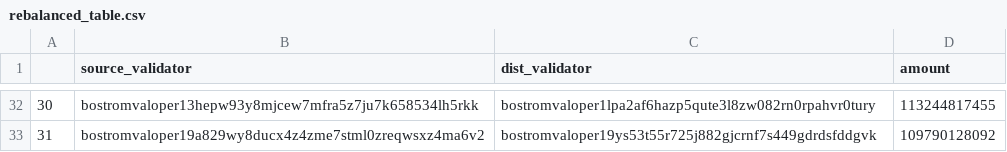
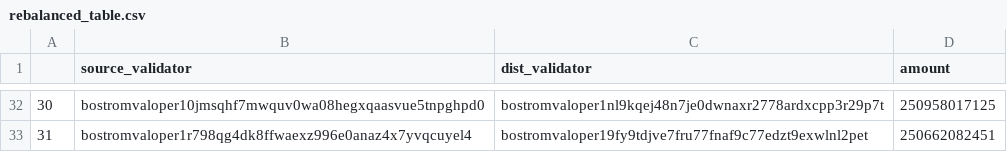
Before and after one commit to cybercongress/delegation-toolkit, a CSV file: rebalanced_table.csv, drawn as a sheet; only a part is shown, gaps mark what is left out; the diff covers the shown part only.

```diff
--- a/rebalanced_table.csv
+++ b/rebalanced_table.csv
@@ -32,2 +32,2 @@
-30,bostromvaloper13hepw93y8mjcew7mfra5z7ju7k658534lh5rkk,bostromvaloper1lpa2af6hazp5qute3l8zw082rn0rpahvr0tury,113244817455
-31,bostromvaloper19a829wy8ducx4z4zme7stml0zreqwsxz4ma6v2,bostromvaloper19ys53t55r725j882gjcrnf7s449gdrdsfddgvk,109790128092
+30,bostromvaloper10jmsqhf7mwquv0wa08hegxqaasvue5tnpghpd0,bostromvaloper1nl9kqej48n7je0dwnaxr2778ardxcpp3r29p7t,250958017125
+31,bostromvaloper1r798qg4dk8ffwaexz996e0anaz4x7yvqcuyel4,bostromvaloper19fy9tdjve7fru77fnaf9c77edzt9exwlnl2pet,250662082451
```
Also changed, not shown: 90 edited cells elsewhere in this file, delegation_strategy.csv, redelegation_strategy.csv.
